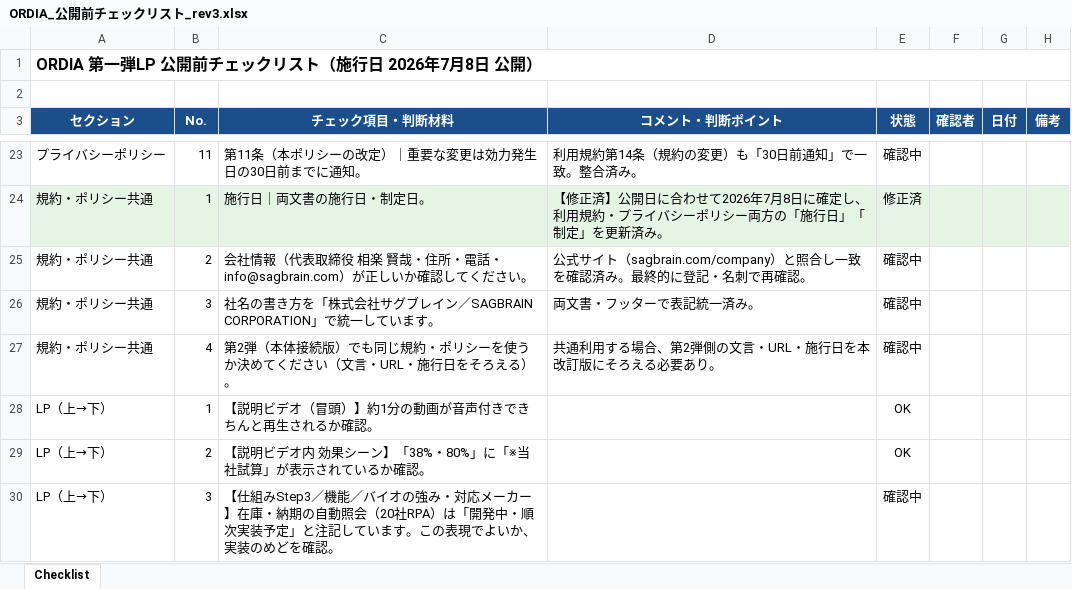
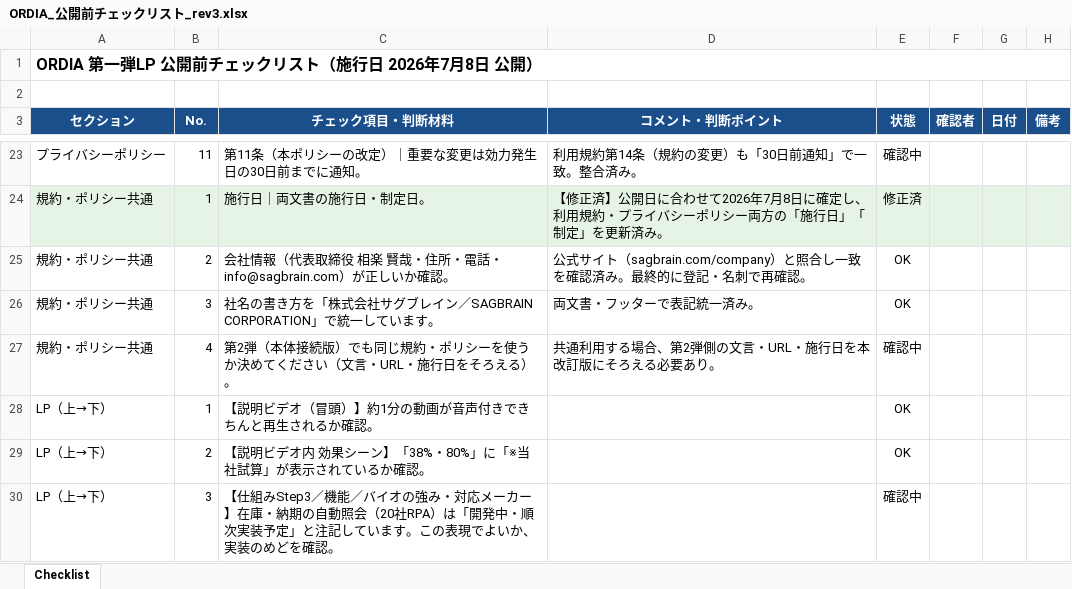
Before and after one commit to sagbrain/Onevio_ORDIA_LP, an Excel workbook: ORDIA_公開前チェックリスト_rev3.xlsx, sheet Checklist, drawn as a sheet; only a part is shown, gaps mark what is left out; values as stored, in another font and other column widths than the file's, no borders; the diff names each change by its address in the sheet, - before the commit and + after, or states it on an @@ line.

```diff
--- a/ORDIA_公開前チェックリスト_rev3.xlsx (sheet Checklist)
+++ b/ORDIA_公開前チェックリスト_rev3.xlsx (sheet Checklist)
-C25 (チェック項目・判断材料): …いか確認してください。
+C25 (チェック項目・判断材料): …いか確認。
-E25:E26 (状態): 確認中
+E25:E26 (状態): OK
```
Also changed, not shown: 13 other files.
